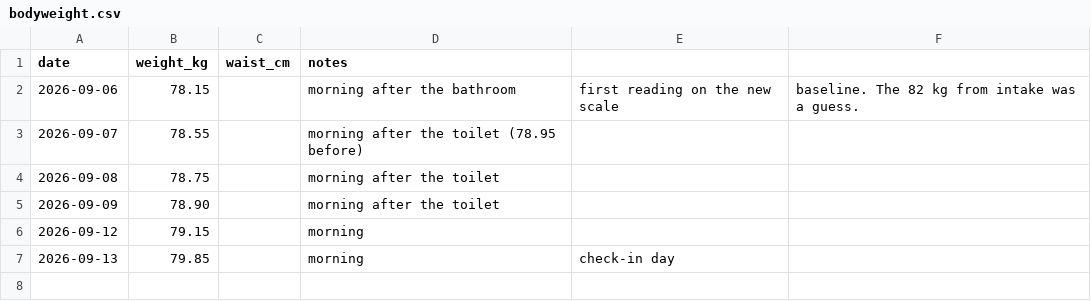
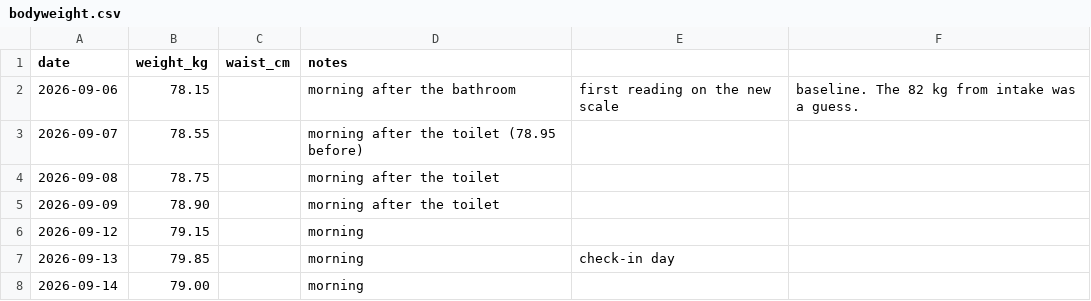
Before and after one commit to stansilaisijfrnep/Private_fitness, a CSV file: logs/bodyweight.csv, drawn as a sheet; the diff names each change by its address in the sheet, - before the commit and + after, or states it on an @@ line.

```diff
--- a/logs/bodyweight.csv
+++ b/logs/bodyweight.csv
+row 8: 2026-09-14 | 79.00 |  | morning
```
Also changed, not shown: 1 other file.
